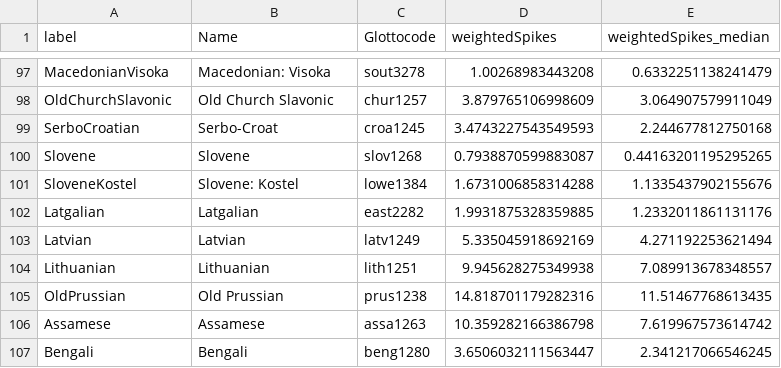
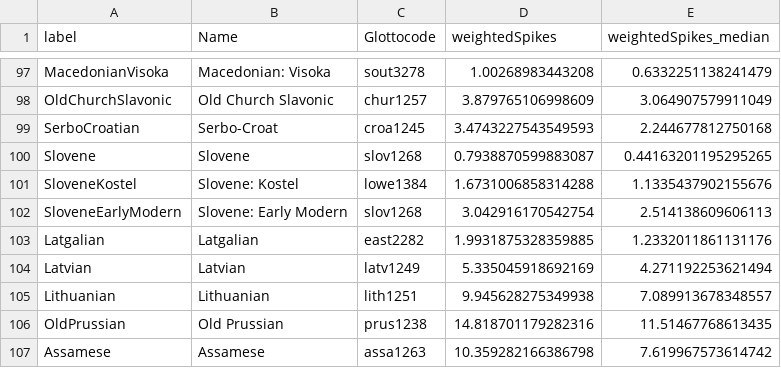
Before and after one commit to tomproberts/PunctuatedSchismo, a CSV file: data/gammaspike/summarytree/IndoEuropean.csv, drawn as a sheet; only a part is shown, gaps mark what is left out; the shorter side is filled out with more unchanged rows.

Commit message:
Reverted IndoEuropean summary tree to constrained one, but reran douglas and somehow area is now significant in the glm

```diff
--- a/data/gammaspike/summarytree/IndoEuropean.csv
+++ b/data/gammaspike/summarytree/IndoEuropean.csv
@@ -101,2 +101,3 @@ Slovene,Slovene,slov1268,0.7938870599883087,0.44163201195295265
 SloveneKostel,Slovene: Kostel,lowe1384,1.6731006858314288,1.1335437902155676
+SloveneEarlyModern,Slovene: Early Modern,slov1268,3.042916170542754,2.514138609606113
 Latgalian,Latgalian,east2282,1.9931875328359885,1.2332011861131176
```
Also changed, not shown: 9 other files.
